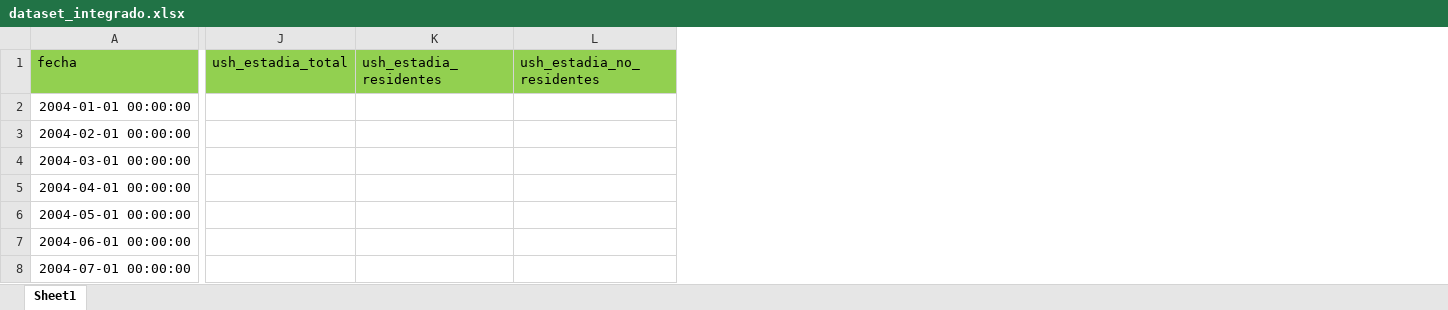
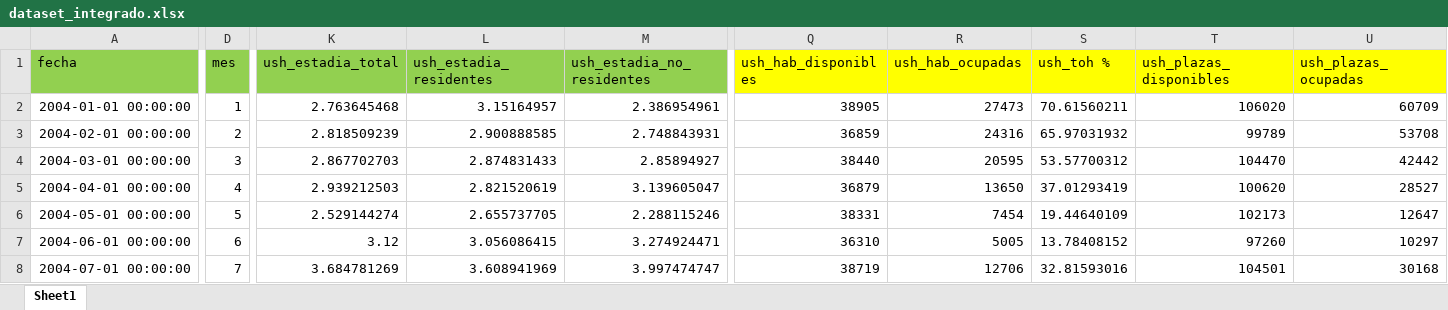
Before and after one commit to Gasparlorenzo/parcial, an Excel workbook: data/processed/dataset_integrado.xlsx, sheet Sheet1, drawn as a sheet; only a part is shown, gaps mark what is left out; values as stored, in another font and other column widths than the file's, no borders; addresses are those after the commit; the diff covers the shown part only; the diff names each change by its address in the sheet, - before the commit and + after, or states it on an @@ line.

```diff
--- a/data/processed/dataset_integrado.xlsx (sheet Sheet1)
+++ b/data/processed/dataset_integrado.xlsx (sheet Sheet1)
+column D (mes), rows 2-8: 1 | 2 | 3 | 4 | 5 | 6 | 7
+column Q (ush_hab_disponibles), rows 2-8: 38905 | 36859 | 38440 | 36879 | 38331 | 36310 | 38719
+column R (ush_hab_ocupadas), rows 2-8: 27473 | 24316 | 20595 | 13650 | 7454 | 5005 | 12706
+column S (ush_toh %), rows 2-8: 70.61560211 | 65.97031932 | 53.57700312 | 37.01293419 | 19.44640109 | 13.78408152 | 32.81593016
+column T (ush_plazas_disponibles), rows 2-8: 106020 | 99789 | 104470 | 100620 | 102173 | 97260 | 104501
+column U (ush_plazas_ocupadas), rows 2-8: 60709 | 53708 | 42442 | 28527 | 12647 | 10297 | 30168
-K2 (ush_estadia_total): (empty)
+K2 (ush_estadia_total): 2.763645468
-L2 (ush_estadia_residentes): (empty)
+L2 (ush_estadia_residentes): 3.15164957
-M2 (ush_estadia_no_residentes): (empty)
+M2 (ush_estadia_no_residentes): 2.386954961
-K3 (ush_estadia_total): (empty)
+K3 (ush_estadia_total): 2.818509239
-L3 (ush_estadia_residentes): (empty)
+L3 (ush_estadia_residentes): 2.900888585
-M3 (ush_estadia_no_residentes): (empty)
+M3 (ush_estadia_no_residentes): 2.748843931
-K4 (ush_estadia_total): (empty)
+K4 (ush_estadia_total): 2.867702703
-L4 (ush_estadia_residentes): (empty)
+L4 (ush_estadia_residentes): 2.874831433
-M4 (ush_estadia_no_residentes): (empty)
+M4 (ush_estadia_no_residentes): 2.85894927
-K5 (ush_estadia_total): (empty)
+K5 (ush_estadia_total): 2.939212503
-L5 (ush_estadia_residentes): (empty)
+L5 (ush_estadia_residentes): 2.821520619
-M5 (ush_estadia_no_residentes): (empty)
+M5 (ush_estadia_no_residentes): 3.139605047
-K6 (ush_estadia_total): (empty)
+K6 (ush_estadia_total): 2.529144274
-L6 (ush_estadia_residentes): (empty)
+L6 (ush_estadia_residentes): 2.655737705
-M6 (ush_estadia_no_residentes): (empty)
+M6 (ush_estadia_no_residentes): 2.288115246
-K7 (ush_estadia_total): (empty)
+K7 (ush_estadia_total): 3.12
-L7 (ush_estadia_residentes): (empty)
+L7 (ush_estadia_residentes): 3.056086415
-M7 (ush_estadia_no_residentes): (empty)
+M7 (ush_estadia_no_residentes): 3.274924471
-K8 (ush_estadia_total): (empty)
+K8 (ush_estadia_total): 3.684781269
-L8 (ush_estadia_residentes): (empty)
+L8 (ush_estadia_residentes): 3.608941969
-M8 (ush_estadia_no_residentes): (empty)
+M8 (ush_estadia_no_residentes): 3.997474747
```
Also changed, not shown: 15 added rows, 61 added columns, 48 edited cells and cell formats elsewhere in this sheet, 40 other files.
